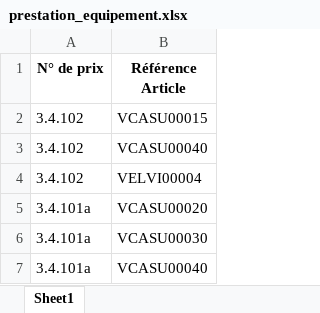
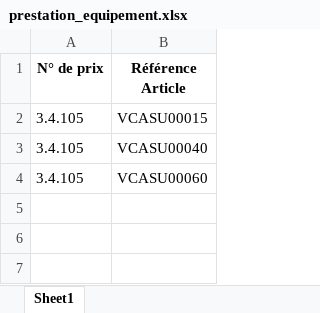
Before and after one commit to Kenza1706/chiffrage, an Excel workbook: prestation_equipement.xlsx, sheet Sheet1, drawn as a sheet; values as stored, in another font and other column widths than the file's, no borders; removed rows and columns are numbered as before the commit, all else as after; the diff names each change by its address in the sheet, - before the commit and + after, or states it on an @@ line.

```diff
--- a/prestation_equipement.xlsx (sheet Sheet1)
+++ b/prestation_equipement.xlsx (sheet Sheet1)
-A2:A3 (N° de prix): 3.4.102
+A2:A3 (N° de prix): 3.4.105
-row 4: 3.4.102 | VELVI00004
-A4 (N° de prix): 3.4.101a
+A4 (N° de prix): 3.4.105
-B4 (Référence Article): VCASU00020
+B4 (Référence Article): VCASU00060
-row 6: 3.4.101a | VCASU00030
-row 7: 3.4.101a | VCASU00040
```
Also changed, not shown: BPU.xlsx, Equipements.xlsx, 7 other files.
